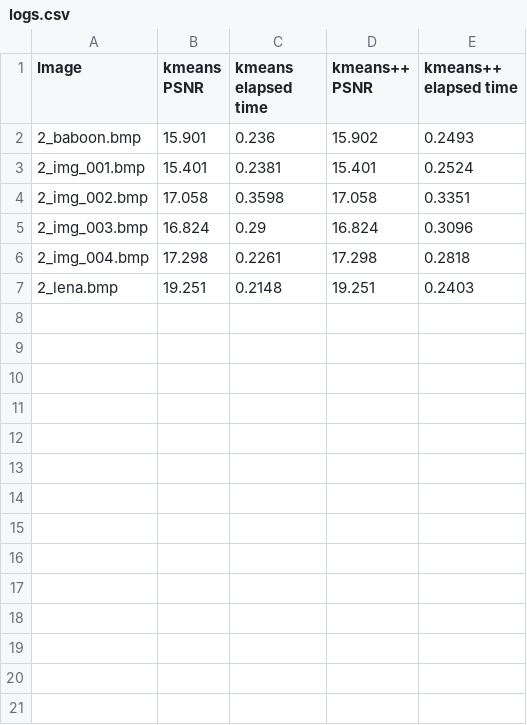
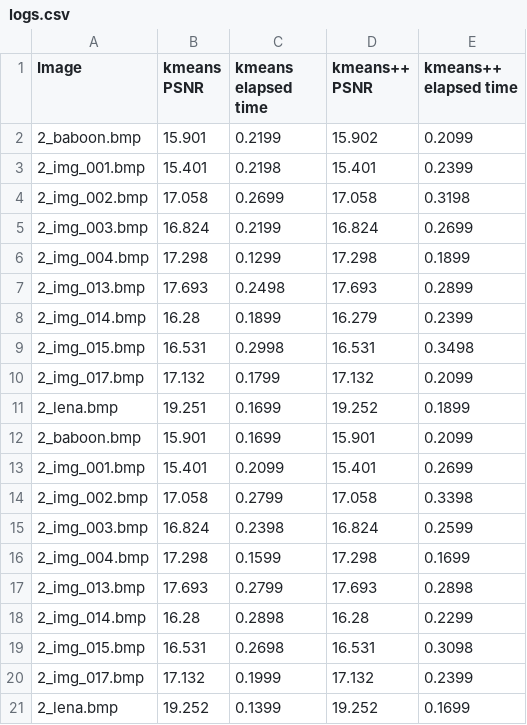
Before and after one commit to SzymonZos/Processing-of-digital-images, a CSV file: PIW/logs.csv, drawn as a sheet.

```diff
--- a/PIW/logs.csv
+++ b/PIW/logs.csv
@@ -1,7 +1,21 @@
 Image,kmeans PSNR,kmeans elapsed time,kmeans++ PSNR,kmeans++ elapsed time
-2_baboon.bmp,15.901,0.236,15.902,0.2493
-2_img_001.bmp,15.401,0.2381,15.401,0.2524
-2_img_002.bmp,17.058,0.3598,17.058,0.3351
-2_img_003.bmp,16.824,0.29,16.824,0.3096
-2_img_004.bmp,17.298,0.2261,17.298,0.2818
-2_lena.bmp,19.251,0.2148,19.251,0.2403
+2_baboon.bmp,15.901,0.2199,15.902,0.2099
+2_img_001.bmp,15.401,0.2198,15.401,0.2399
+2_img_002.bmp,17.058,0.2699,17.058,0.3198
+2_img_003.bmp,16.824,0.2199,16.824,0.2699
+2_img_004.bmp,17.298,0.1299,17.298,0.1899
+2_img_013.bmp,17.693,0.2498,17.693,0.2899
+2_img_014.bmp,16.28,0.1899,16.279,0.2399
+2_img_015.bmp,16.531,0.2998,16.531,0.3498
+2_img_017.bmp,17.132,0.1799,17.132,0.2099
+2_lena.bmp,19.251,0.1699,19.252,0.1899
+2_baboon.bmp,15.901,0.1699,15.901,0.2099
+2_img_001.bmp,15.401,0.2099,15.401,0.2699
+2_img_002.bmp,17.058,0.2799,17.058,0.3398
+2_img_003.bmp,16.824,0.2398,16.824,0.2599
+2_img_004.bmp,17.298,0.1599,17.298,0.1699
+2_img_013.bmp,17.693,0.2799,17.693,0.2898
+2_img_014.bmp,16.28,0.2898,16.28,0.2299
+2_img_015.bmp,16.531,0.2698,16.531,0.3098
+2_img_017.bmp,17.132,0.1999,17.132,0.2399
+2_lena.bmp,19.252,0.1399,19.252,0.1699
```
Also changed, not shown: 53 other files.
